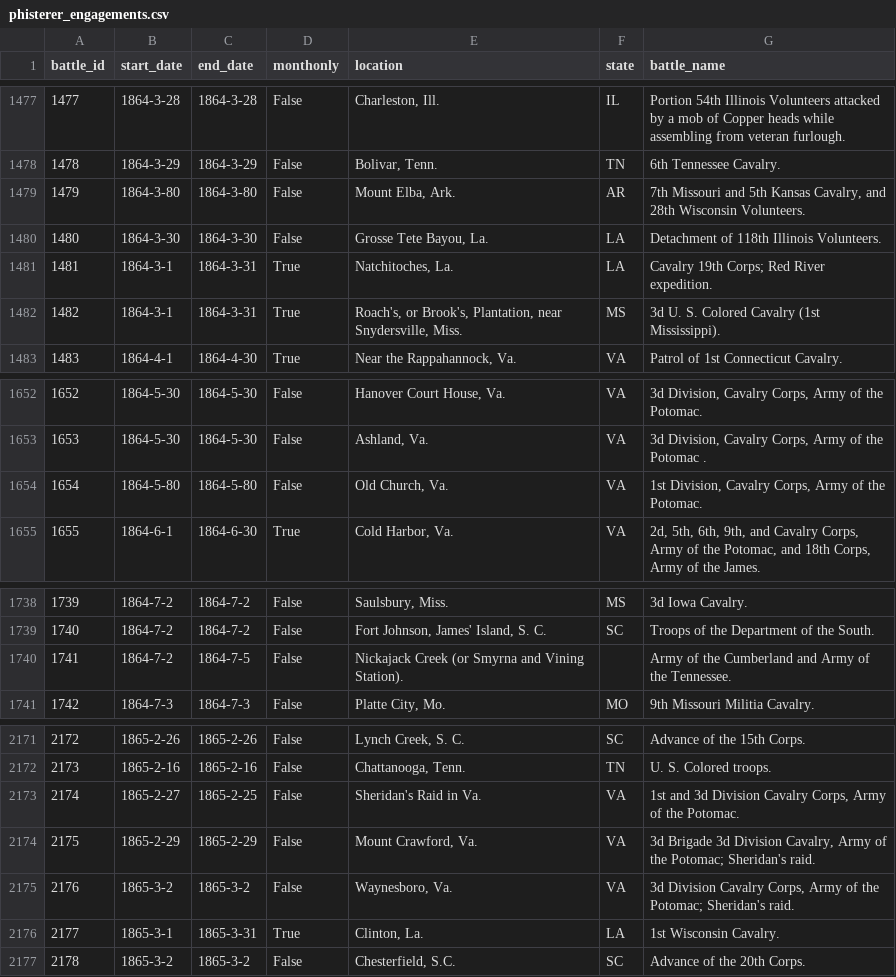
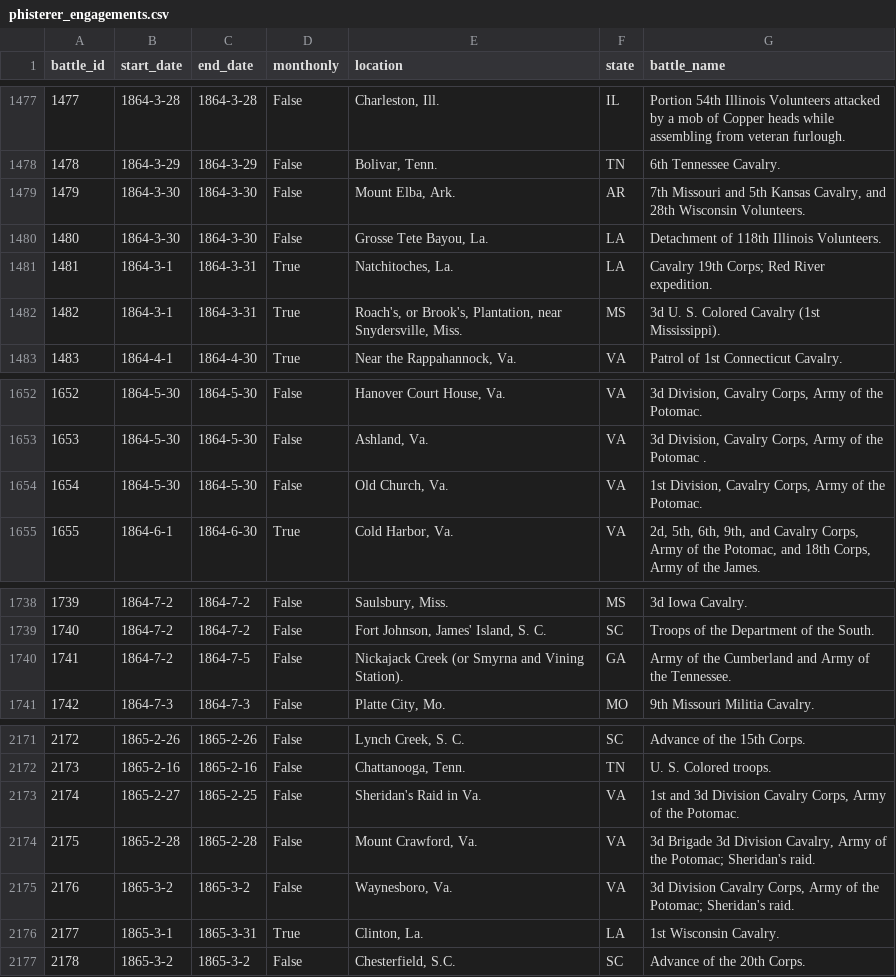
Before and after one commit to jrnold/acw_battle_data, a CSV file: rawdata/phisterer1883/phisterer_engagements.csv, drawn as a sheet; only a part is shown, gaps mark what is left out.

Commit message:
fixing more table validation issues

```diff
--- a/rawdata/phisterer1883/phisterer_engagements.csv
+++ b/rawdata/phisterer1883/phisterer_engagements.csv
@@ -1478,3 +1478,3 @@ battle_id,start_date,end_date,monthonly,location,state,battle_name
 1478,1864-3-29,1864-3-29,False,"Bolivar, Tenn.",TN,6th Tennessee Cavalry.
-1479,1864-3-80,1864-3-80,False,"Mount Elba, Ark.",AR,"7th Missouri and 5th Kansas Cavalry, and 28th Wisconsin Volunteers."
+1479,1864-3-30,1864-3-30,False,"Mount Elba, Ark.",AR,"7th Missouri and 5th Kansas Cavalry, and 28th Wisconsin Volunteers."
 1480,1864-3-30,1864-3-30,False,"Grosse Tete Bayou, La.",LA,Detachment of 118th Illinois Volunteers.
@@ -1653,3 +1653,3 @@ battle_id,start_date,end_date,monthonly,location,state,battle_name
 1653,1864-5-30,1864-5-30,False,"Ashland, Va.",VA,"3d Division, Cavalry Corps, Army of the Potomac ."
-1654,1864-5-80,1864-5-80,False,"Old Church, Va.",VA,"1st Division, Cavalry Corps, Army of the Potomac."
+1654,1864-5-30,1864-5-30,False,"Old Church, Va.",VA,"1st Division, Cavalry Corps, Army of the Potomac."
 1655,1864-6-1,1864-6-30,True,"Cold Harbor, Va.",VA,"2d, 5th, 6th, 9th, and Cavalry Corps, Army of the Potomac, and 18th Corps, Army of the James."
@@ -1739,3 +1739,3 @@ battle_id,start_date,end_date,monthonly,location,state,battle_name
 1740,1864-7-2,1864-7-2,False,"Fort Johnson, James' Island, S. C.",SC,Troops of the Department of the South.
-1741,1864-7-2,1864-7-5,False,Nickajack Creek (or Smyrna and Vining Station).,,Army of the Cumberland and Army of the Tennessee.
+1741,1864-7-2,1864-7-5,False,Nickajack Creek (or Smyrna and Vining Station).,GA,Army of the Cumberland and Army of the Tennessee.
 1742,1864-7-3,1864-7-3,False,"Platte City, Mo.",MO,9th Missouri Militia Cavalry.
@@ -2173,3 +2173,3 @@ battle_id,start_date,end_date,monthonly,location,state,battle_name
 2174,1865-2-27,1865-2-25,False,Sheridan's Raid in Va.,VA,"1st and 3d Division Cavalry Corps, Army of the Potomac."
-2175,1865-2-29,1865-2-29,False,"Mount Crawford, Va.",VA,"3d Brigade 3d Division Cavalry, Army of the Potomac; Sheridan's raid."
+2175,1865-2-28,1865-2-28,False,"Mount Crawford, Va.",VA,"3d Brigade 3d Division Cavalry, Army of the Potomac; Sheridan's raid."
 2176,1865-3-2,1865-3-2,False,"Waynesboro, Va.",VA,"3d Division Cavalry Corps, Army of the Potomac; Sheridan's raid."
```
Also changed, not shown: 5 other files.
